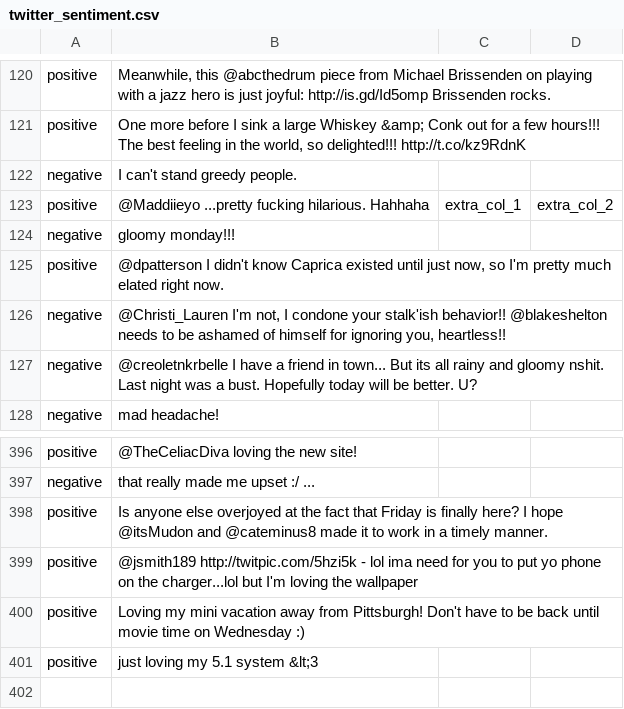
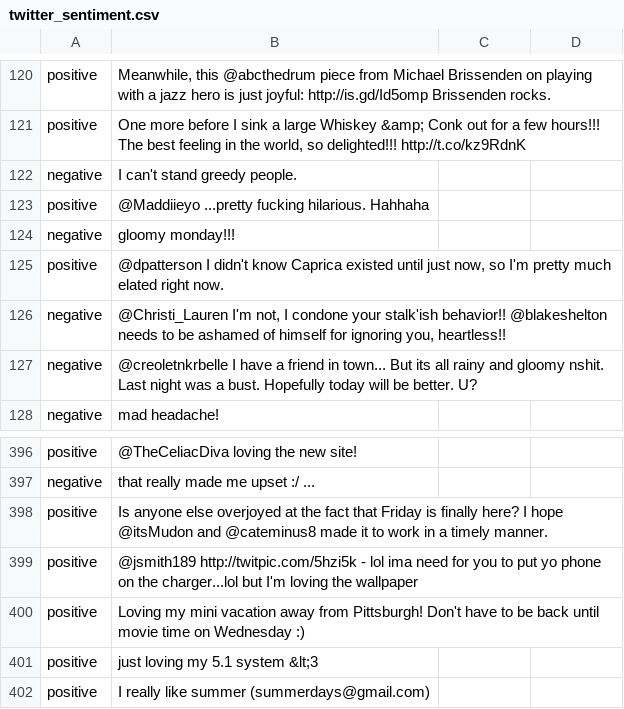
Before and after one commit to Data-drone/caterpillar, a CSV file: caterpillar/resources/twitter_sentiment.csv, drawn as a sheet; only a part is shown, gaps mark what is left out.

```diff
--- a/caterpillar/resources/twitter_sentiment.csv
+++ b/caterpillar/resources/twitter_sentiment.csv
@@ -124,3 +124,3 @@ positive,"One more before I sink a large Whiskey &amp; Conk out for a few hours!
 negative,I can't stand greedy people.
-positive,@Maddiieyo ...pretty fucking hilarious. Hahhaha,extra_col_1,extra_col_2
+positive,@Maddiieyo ...pretty fucking hilarious. Hahhaha
 negative,gloomy monday!!!
@@ -403 +403,2 @@ positive,Loving my mini vacation away from Pittsburgh! Don't have to be back unt
 positive,just loving my 5.1 system &lt;3
+positive,I really like summer (summerdays@gmail.com),,
```
Also changed, not shown: 15 other files.
